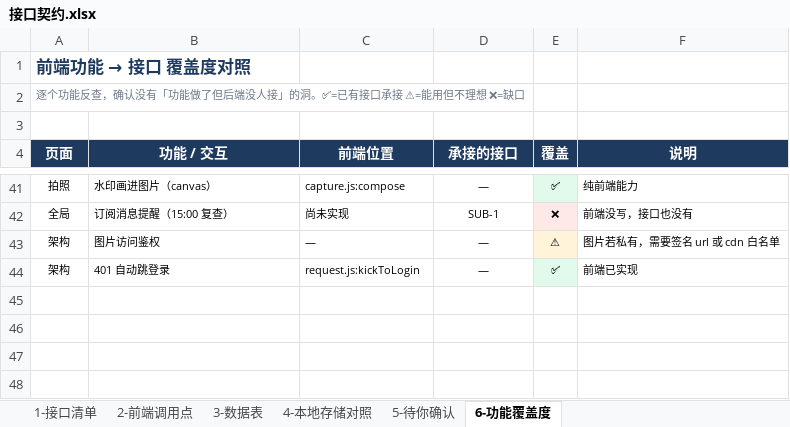
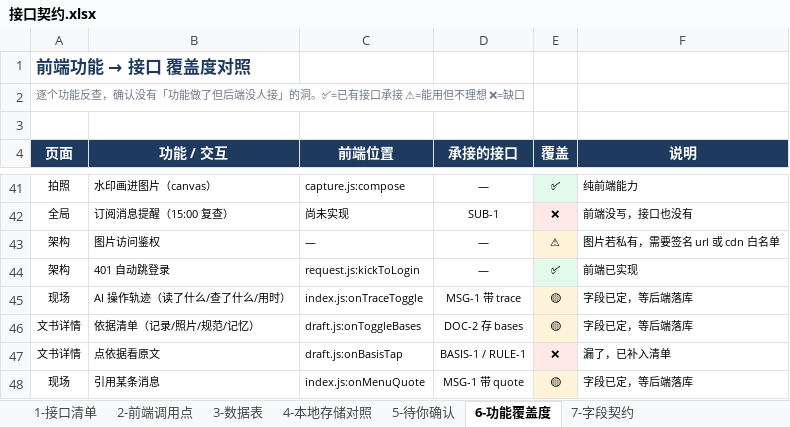
Before and after one commit to NJHTR/gdces-jl-field-miniapp, an Excel workbook: docs/接口契约.xlsx, sheet 6-功能覆盖度, drawn as a sheet; only a part is shown, gaps mark what is left out; values as stored, in another font and other column widths than the file's, no borders; the diff names each change by its address in the sheet, - before the commit and + after, or states it on an @@ line.

Commit message:
docs(契约): 补 AI 轨迹、依据引用、规范库
接口 21 → 24 支：
- RULE-1  规范条文库（含版本号，防止引用废止条文）
- BASIS-1 统一解析一条依据（kind + ref → 标题/正文/图片）
- MSG-3   取单条消息（含原始转写与轨迹）

数据表补字段：
- messages.trace / trace_sum / ms / quote / sync
- docs.bases（只存引用，不存原文）
- rules 表（code / clause / body / version / effective_at）

新增「7-字段契约」表，把两个 JSON 字段的结构、每个键的含义、
前端展示位置、后端怎么来逐条写清；覆盖度补 4 个功能点（44 个）

```diff
--- a/docs/接口契约.xlsx (sheet 6-功能覆盖度)
+++ b/docs/接口契约.xlsx (sheet 6-功能覆盖度)
+sheet tab: 7-字段契约
+row 45: 现场 | AI 操作轨迹（读了什么/查了什么/用时） | index.js:onTraceToggle | MSG-1 带 trace | 🟡 | 字段已定，等后端落库
+row 46: 文书详情 | 依据清单（记录/照片/规范/记忆） | draft.js:onToggleBases | DOC-2 存 bases | 🟡 | 字段已定，等后端落库
+row 47: 文书详情 | 点依据看原文 | draft.js:onBasisTap | BASIS-1 / RULE-1 | ❌ | 漏了，已补入清单
+row 48: 现场 | 引用某条消息 | index.js:onMenuQuote | MSG-1 带 quote | 🟡 | 字段已定，等后端落库
```
Also changed, not shown: sheet 3-数据表, sheet 1-接口清单, 1 other file.
